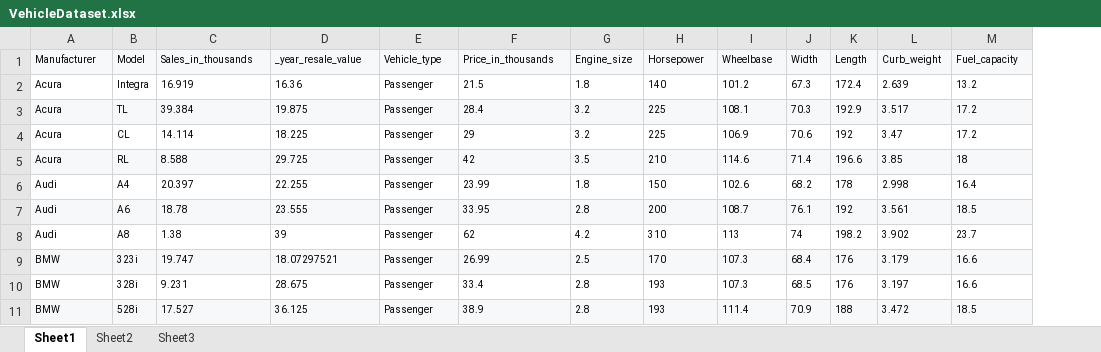
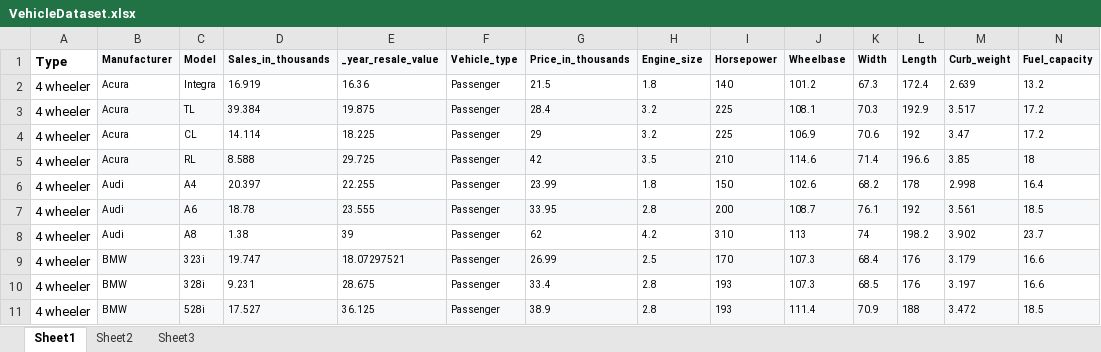
Before and after one commit to ayanlipun/DatasetsDA, an Excel workbook: VehicleDataset.xlsx, sheet Sheet1, drawn as a sheet; only a part is shown; values as stored, in another font and other column widths than the file's, no borders; addresses are those after the commit; the diff covers the shown part only; the diff names each change by its address in the sheet, - before the commit and + after, or states it on an @@ line.

Commit message:
Modified Datatset
Modified Datatset

```diff
--- a/VehicleDataset.xlsx (sheet Sheet1)
+++ b/VehicleDataset.xlsx (sheet Sheet1)
+column A (Type), rows 2-11: all 4 wheeler
-B1:N1 bold: off
+B1:N1 bold: on
```
Also changed, not shown: cell formats elsewhere in this sheet.
